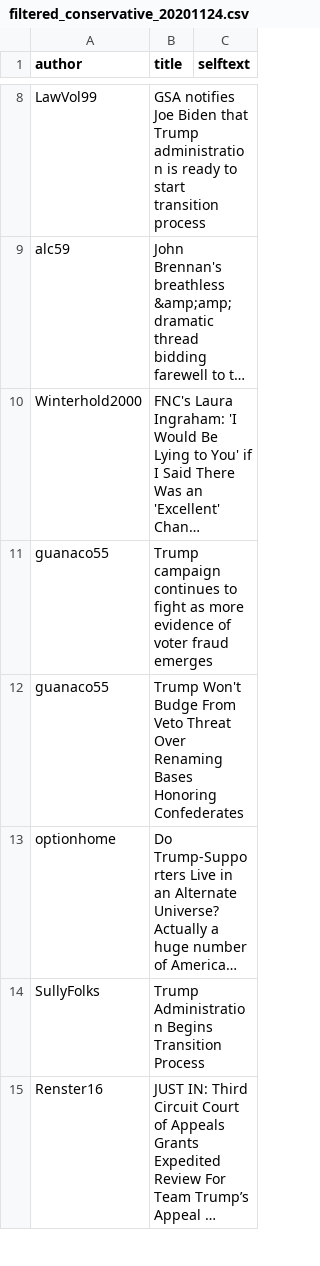
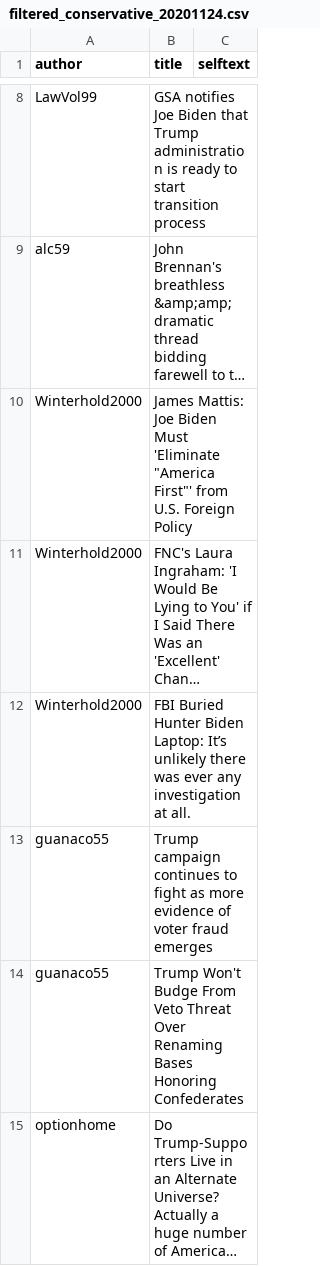
Before and after one commit to ClemenceG/final_project_election_reddit_analysis, a CSV file: data/filtered_conservative_20201124.csv, drawn as a sheet; only a part is shown, gaps mark what is left out; the shorter side is filled out with more unchanged rows; long unchanged cells end in …; the diff covers the shown part only; the diff names each change by its address in the sheet, - before the commit and + after, or states it on an @@ line.

```diff
--- a/data/filtered_conservative_20201124.csv
+++ b/data/filtered_conservative_20201124.csv
+row 10: Winterhold2000 | James Mattis: Joe Biden Must 'Eliminate "America First"' from U.S. Foreign Policy
+row 12: Winterhold2000 | FBI Buried Hunter Biden Laptop: It’s unlikely there was ever any investigation at all.
```
Also changed, not shown: 29 added rows elsewhere in this file, data/filtered_conservative_20201123.csv.
